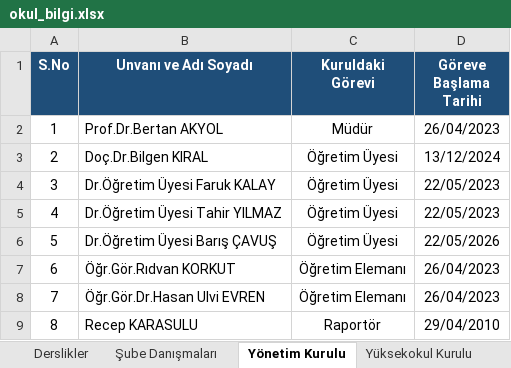
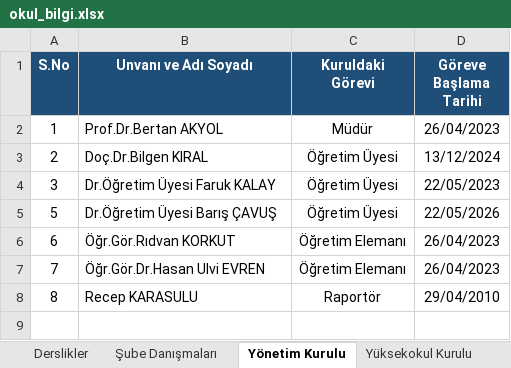
Before and after one commit to rkorkut70/okul-portal, an Excel workbook: docs/okul_bilgi.xlsx, sheet Yönetim Kurulu, drawn as a sheet; values as stored, in another font and other column widths than the file's, no borders; the diff names each change by its address in the sheet, - before the commit and + after, or states it on an @@ line.

```diff
--- a/docs/okul_bilgi.xlsx (sheet Yönetim Kurulu)
+++ b/docs/okul_bilgi.xlsx (sheet Yönetim Kurulu)
-row 5: 4 | Dr.Öğretim Üyesi Tahir YILMAZ | Öğretim Üyesi | 22/05/2023
```
Also changed, not shown: sheet Akademik Personel, 6 other files.
